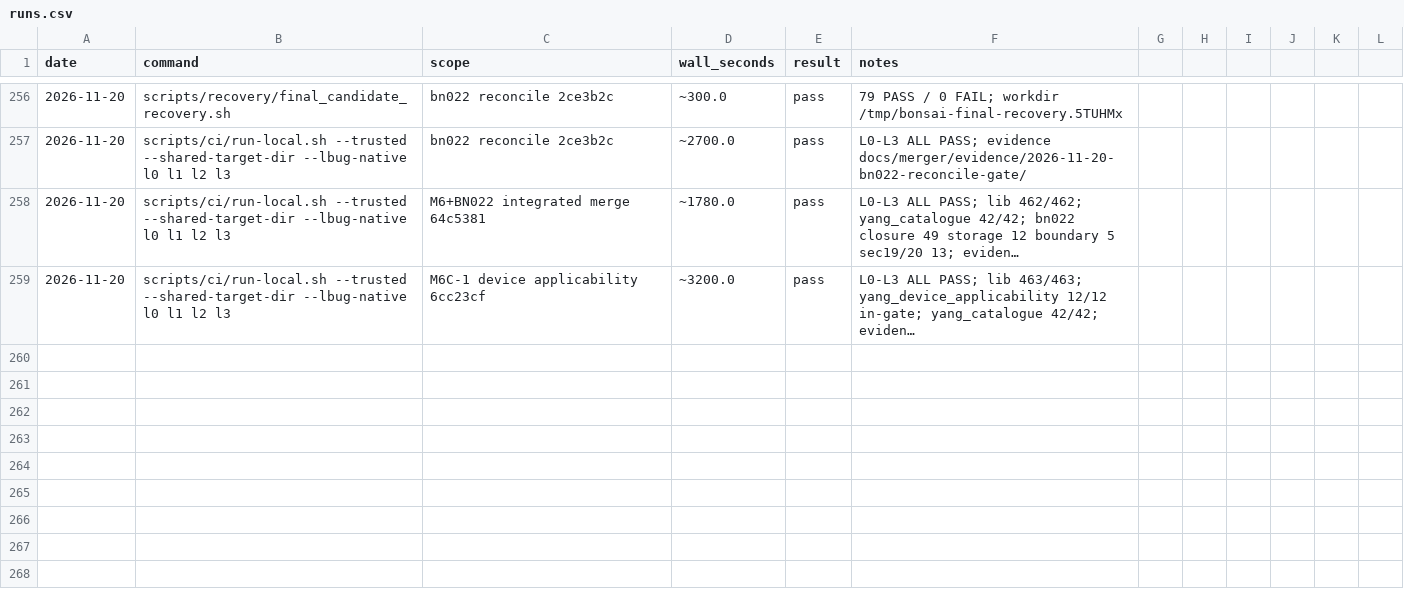
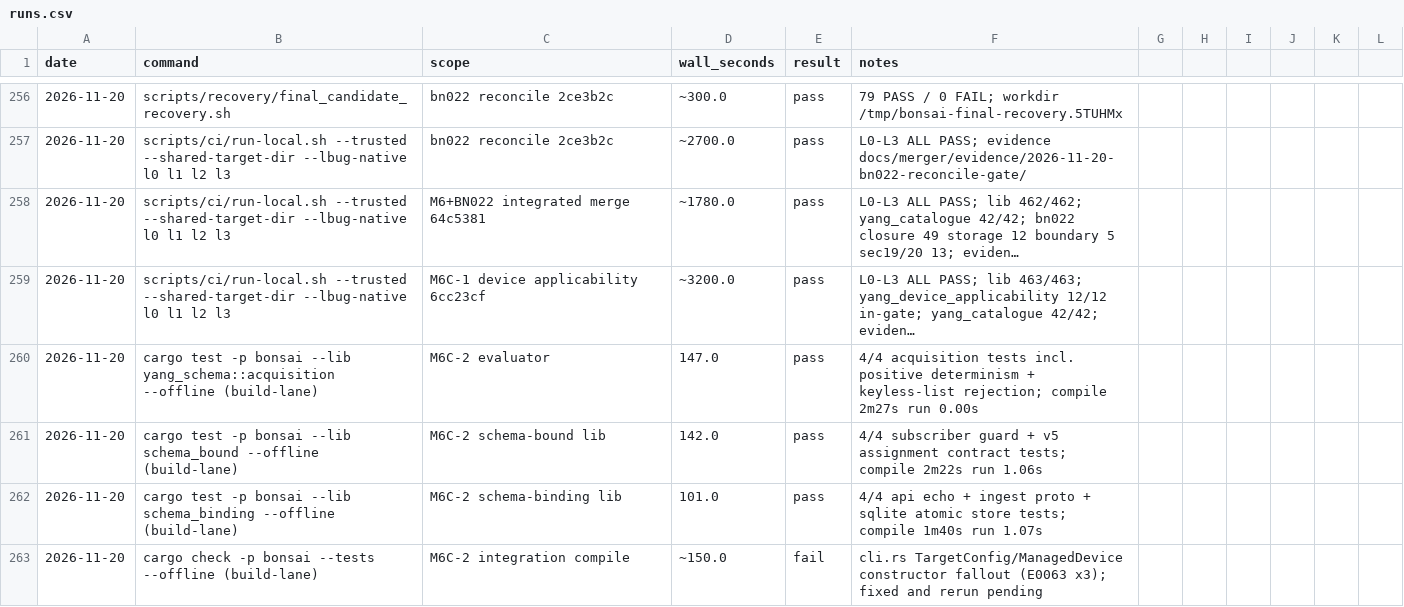
Before and after one commit to g-arjuna/bonsai, a CSV file: docs/build-times/runs.csv, drawn as a sheet; only a part is shown, gaps mark what is left out; long unchanged cells end in …; the diff names each change by its address in the sheet, - before the commit and + after, or states it on an @@ line.

```diff
--- a/docs/build-times/runs.csv
+++ b/docs/build-times/runs.csv
+row 260: 2026-11-20 | cargo test -p bonsai --lib yang_schema::acquisition --offline (build-lane) | M6C-2 evaluator | 147.0 | pass | 4/4 acquisition tests incl. positive determinism + keyless-list rejection; compile 2m27s run 0.00s
+row 261: 2026-11-20 | cargo test -p bonsai --lib schema_bound --offline (build-lane) | M6C-2 schema-bound lib | 142.0 | pass | 4/4 subscriber guard + v5 assignment contract tests; compile 2m22s run 1.06s
+row 262: 2026-11-20 | cargo test -p bonsai --lib schema_binding --offline (build-lane) | M6C-2 schema-binding lib | 101.0 | pass | 4/4 api echo + ingest proto + sqlite atomic store tests; compile 1m40s run 1.07s
+row 263: 2026-11-20 | cargo check -p bonsai --tests --offline (build-lane) | M6C-2 integration compile | ~150.0 | fail | cli.rs TargetConfig/ManagedDevice constructor fallout (E0063 x3); fixed and rerun pending
```
Also changed, not shown: 35 other files.
